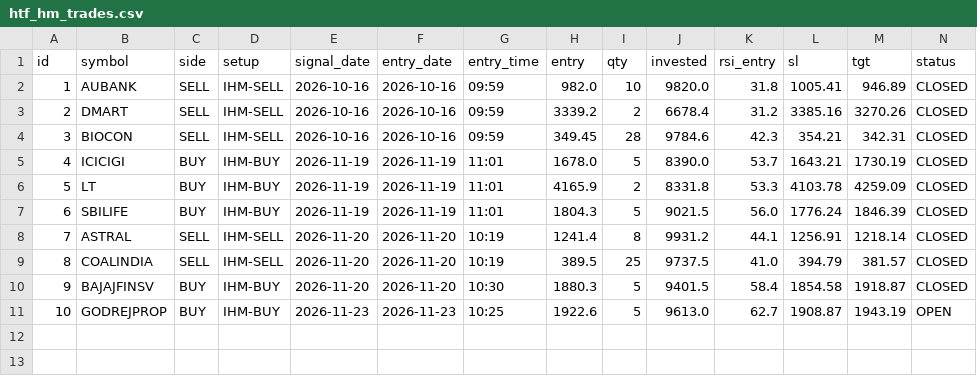
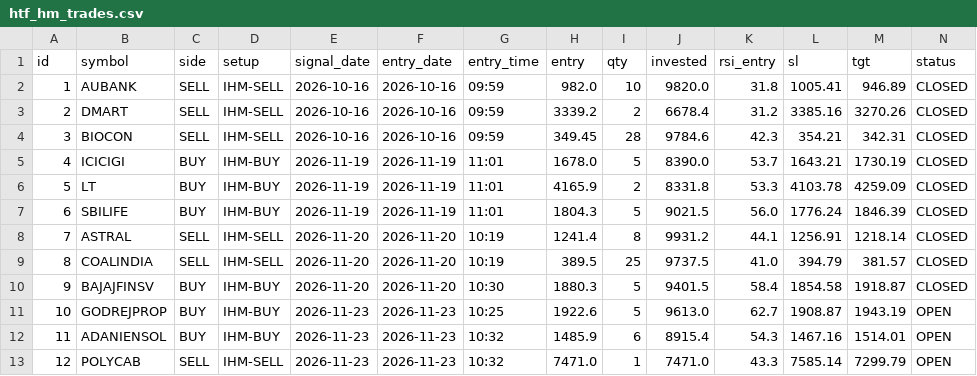
Before and after one commit to anilsahu89/My-world, a CSV file: scanners/papertrades/htf_hm_trades.csv, drawn as a sheet; only a part is shown; rows hold the shown columns only; the diff names each change by its address in the sheet, - before the commit and + after, or states it on an @@ line.

Commit message:
chore: paper trade state 2026-11-23T10:35Z

```diff
--- a/scanners/papertrades/htf_hm_trades.csv
+++ b/scanners/papertrades/htf_hm_trades.csv
+row 12: 11 | ADANIENSOL | BUY | IHM-BUY | 2026-11-23 | 2026-11-23 | 10:32 | 1485.9 | 6 | 8915.4 | 54.3 | 1467.16 | 1514.01 | OPEN
+row 13: 12 | POLYCAB | SELL | IHM-SELL | 2026-11-23 | 2026-11-23 | 10:32 | 7471.0 | 1 | 7471.0 | 43.3 | 7585.14 | 7299.79 | OPEN
```
Also changed, not shown: 10 other files.
